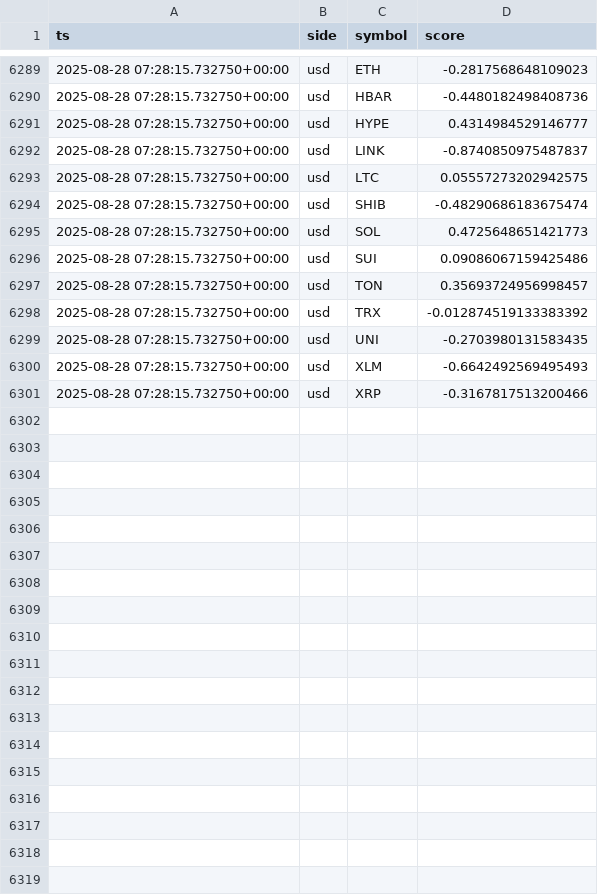
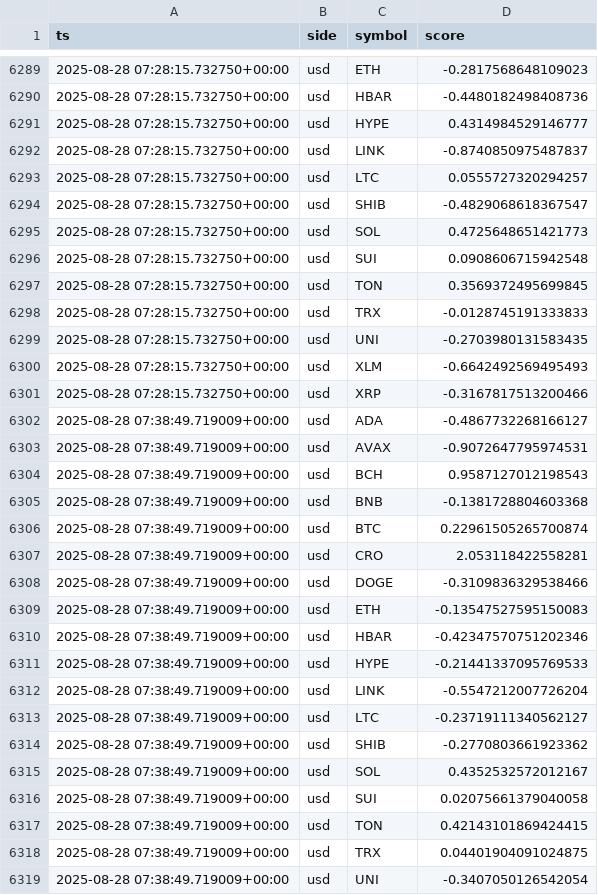
Before and after one commit to kagayakumirai/largecap-watch, a CSV file: data/score_trails_usd.csv, drawn as a sheet; only a part is shown, gaps mark what is left out; the diff covers the shown part only.

```diff
--- a/data/score_trails_usd.csv
+++ b/data/score_trails_usd.csv
@@ -6292,8 +6292,8 @@ ts,side,symbol,score
 2025-08-28 07:28:15.732750+00:00,usd,LINK,-0.8740850975487837
-2025-08-28 07:28:15.732750+00:00,usd,LTC,0.05557273202942575
-2025-08-28 07:28:15.732750+00:00,usd,SHIB,-0.48290686183675474
+2025-08-28 07:28:15.732750+00:00,usd,LTC,0.0555727320294257
+2025-08-28 07:28:15.732750+00:00,usd,SHIB,-0.4829068618367547
 2025-08-28 07:28:15.732750+00:00,usd,SOL,0.4725648651421773
-2025-08-28 07:28:15.732750+00:00,usd,SUI,0.09086067159425486
-2025-08-28 07:28:15.732750+00:00,usd,TON,0.35693724956998457
-2025-08-28 07:28:15.732750+00:00,usd,TRX,-0.012874519133383392
+2025-08-28 07:28:15.732750+00:00,usd,SUI,0.0908606715942548
+2025-08-28 07:28:15.732750+00:00,usd,TON,0.3569372495699845
+2025-08-28 07:28:15.732750+00:00,usd,TRX,-0.0128745191333833
 2025-08-28 07:28:15.732750+00:00,usd,UNI,-0.2703980131583435
@@ -6301 +6301,19 @@ ts,side,symbol,score
 2025-08-28 07:28:15.732750+00:00,usd,XRP,-0.3167817513200466
+2025-08-28 07:38:49.719009+00:00,usd,ADA,-0.4867732268166127
+2025-08-28 07:38:49.719009+00:00,usd,AVAX,-0.9072647795974531
+2025-08-28 07:38:49.719009+00:00,usd,BCH,0.9587127012198543
+2025-08-28 07:38:49.719009+00:00,usd,BNB,-0.1381728804603368
+2025-08-28 07:38:49.719009+00:00,usd,BTC,0.22961505265700874
+2025-08-28 07:38:49.719009+00:00,usd,CRO,2.053118422558281
+2025-08-28 07:38:49.719009+00:00,usd,DOGE,-0.3109836329538466
+2025-08-28 07:38:49.719009+00:00,usd,ETH,-0.13547527595150083
+2025-08-28 07:38:49.719009+00:00,usd,HBAR,-0.42347570751202346
+2025-08-28 07:38:49.719009+00:00,usd,HYPE,-0.21441337095769533
+2025-08-28 07:38:49.719009+00:00,usd,LINK,-0.5547212007726204
+2025-08-28 07:38:49.719009+00:00,usd,LTC,-0.23719111340562127
+2025-08-28 07:38:49.719009+00:00,usd,SHIB,-0.2770803661923362
+2025-08-28 07:38:49.719009+00:00,usd,SOL,0.4352532572012167
+2025-08-28 07:38:49.719009+00:00,usd,SUI,0.02075661379040058
+2025-08-28 07:38:49.719009+00:00,usd,TON,0.42143101869424415
+2025-08-28 07:38:49.719009+00:00,usd,TRX,0.04401904091024875
+2025-08-28 07:38:49.719009+00:00,usd,UNI,-0.3407050126542054
```
Also changed, not shown: 2 added rows and 3 edited cells elsewhere in this file, data/largecap_compare.csv, data/largecap_strength.csv, 10 other files.
